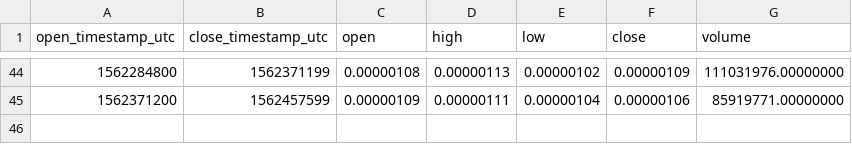
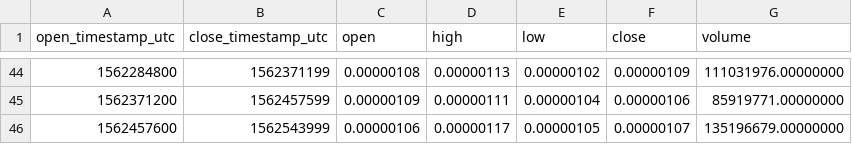
Before and after one commit to cryptobigbro/binance-PHBBTC, a CSV file: binance-PHBBTC-1d.csv, drawn as a sheet; only a part is shown, gaps mark what is left out; the diff names each change by its address in the sheet, - before the commit and + after, or states it on an @@ line.

```diff
--- a/binance-PHBBTC-1d.csv
+++ b/binance-PHBBTC-1d.csv
+row 46: 1562457600 | 1562543999 | 0.00000106 | 0.00000117 | 0.00000105 | 0.00000107 | 135196679.00000000
```
Also changed, not shown: binance-PHBBTC-1h.csv.
